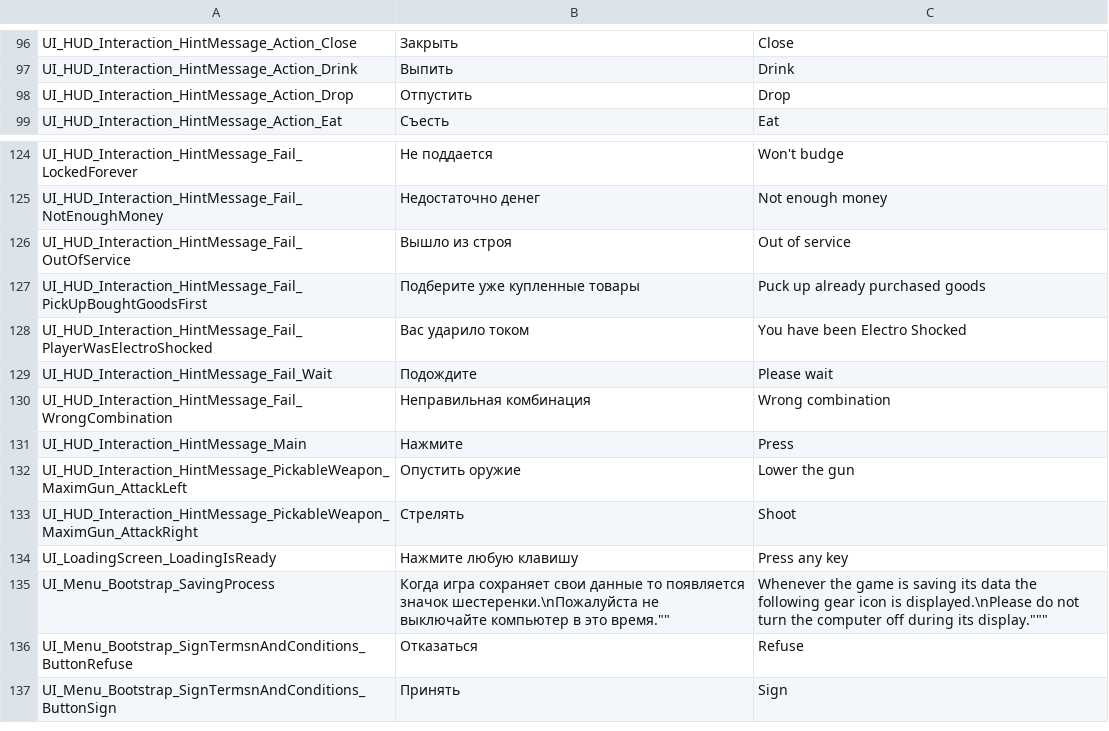
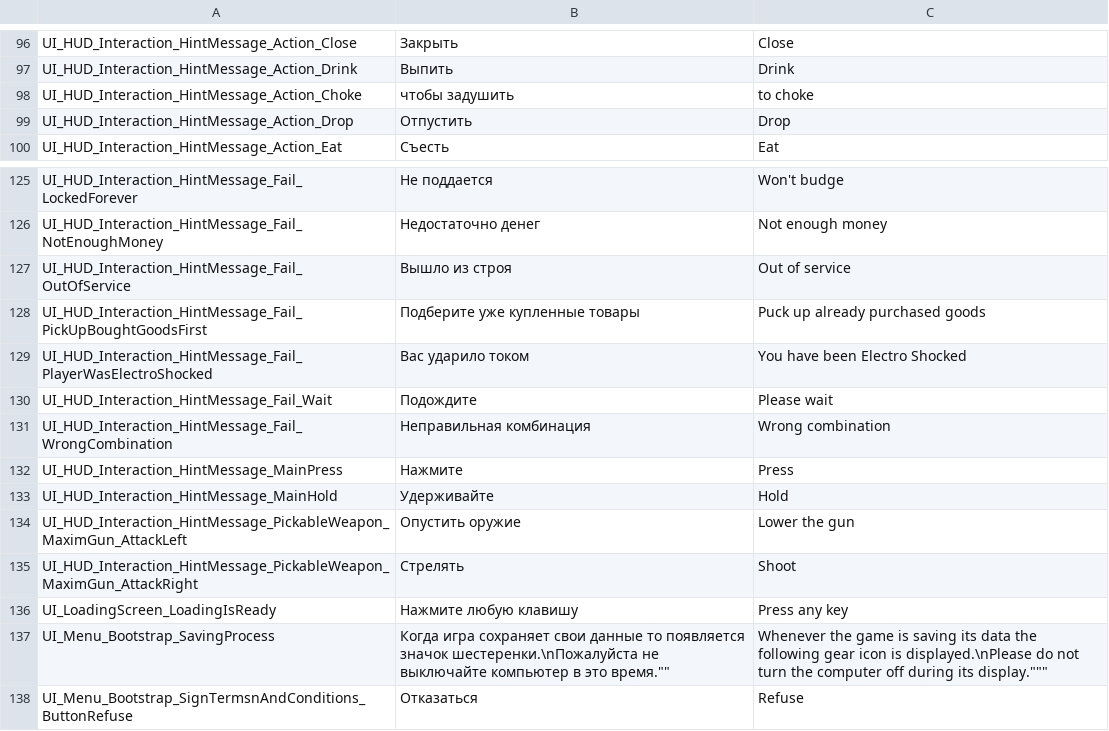
Before and after one commit to PanichMark/IvanPetrovichGoesToAmerica_Unity, a CSV file: Assets/1_Core/3_LocalizationSystem/LocalizationMain.csv, drawn as a sheet; only a part is shown, gaps mark what is left out; the shorter side is filled out with more unchanged rows.

```diff
--- a/Assets/1_Core/3_LocalizationSystem/LocalizationMain.csv
+++ b/Assets/1_Core/3_LocalizationSystem/LocalizationMain.csv
@@ -97,2 +97,3 @@ UI_HUD_Interaction_HintMessage_Action_Close,Закрыть,Close
 UI_HUD_Interaction_HintMessage_Action_Drink,Выпить,Drink
+UI_HUD_Interaction_HintMessage_Action_Choke,чтобы задушить,to choke
 UI_HUD_Interaction_HintMessage_Action_Drop,Отпустить,Drop
@@ -130,3 +131,4 @@ UI_HUD_Interaction_HintMessage_Fail_Wait,Подождите,Please wait
 UI_HUD_Interaction_HintMessage_Fail_WrongCombination,Неправильная комбинация,Wrong combination
-UI_HUD_Interaction_HintMessage_Main,Нажмите,Press
+UI_HUD_Interaction_HintMessage_MainPress,Нажмите,Press
+UI_HUD_Interaction_HintMessage_MainHold,Удерживайте,Hold
 UI_HUD_Interaction_HintMessage_PickableWeapon_MaximGun_AttackLeft,Опустить оружие,Lower the gun
```
Also changed, not shown: 5 other files.
